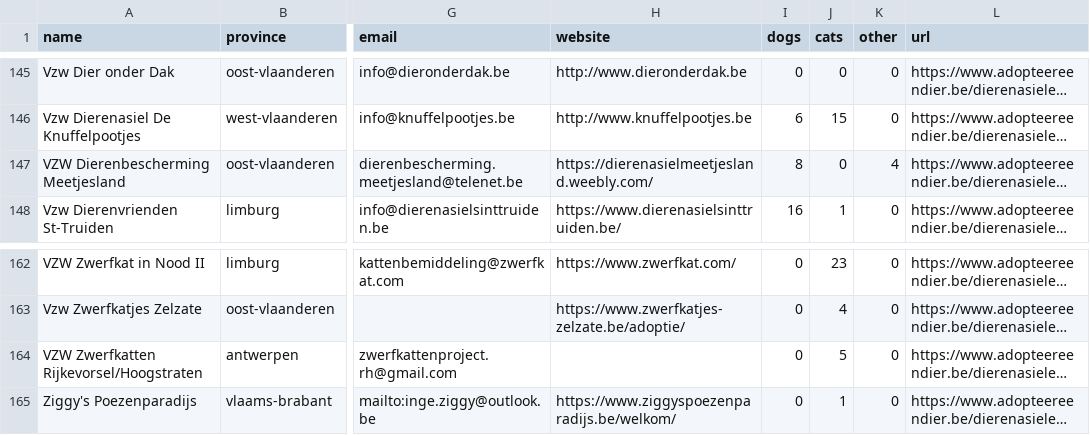
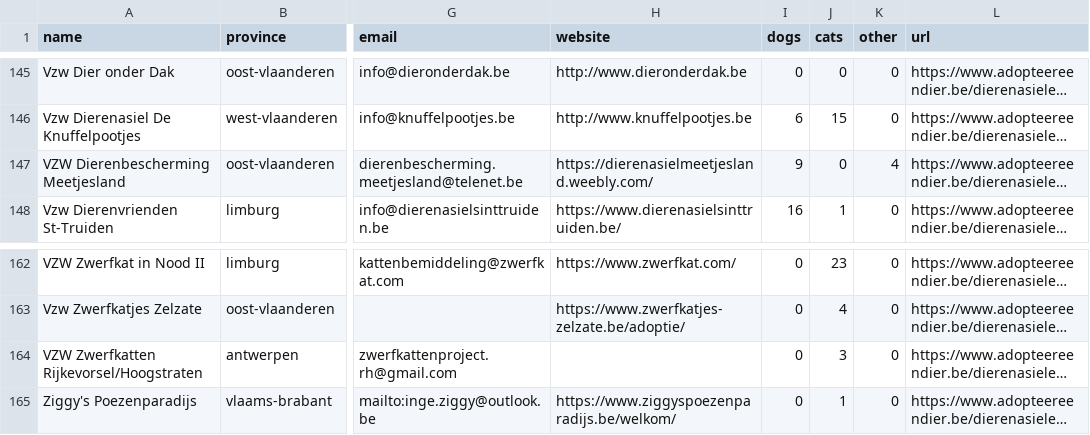
Before and after one commit to HansF/kitties, a CSV file: data/shelters.csv, drawn as a sheet; only a part is shown, gaps mark what is left out; long unchanged cells end in …; the diff covers the shown part only; the diff names each change by its address in the sheet, - before the commit and + after, or states it on an @@ line.

```diff
--- a/data/shelters.csv
+++ b/data/shelters.csv
-I147 (dogs): 8
+I147 (dogs): 9
-J164 (cats): 5
+J164 (cats): 3
```
Also changed, not shown: 7 edited cells elsewhere in this file, data/animals.csv, data/per-soort/honden.csv, 55 other files.
